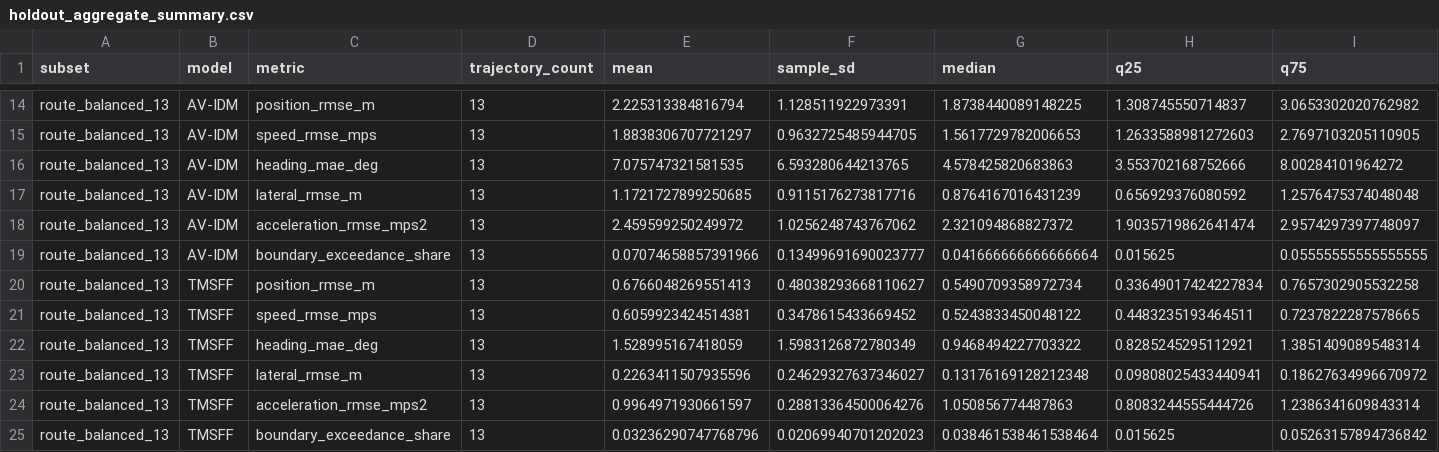
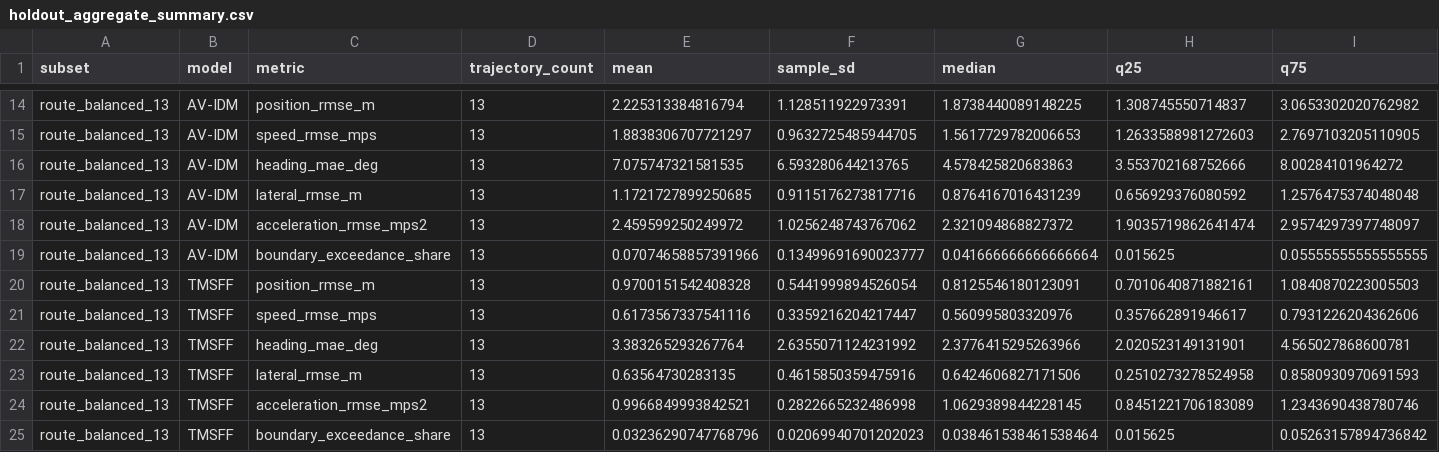
Before and after one commit to hyhfut-code/TMSFF-reproducibility, a CSV file: outputs/M11/analysis/holdout_aggregate_summary.csv, drawn as a sheet; only a part is shown, gaps mark what is left out; the diff covers the shown part only.

```diff
--- a/outputs/M11/analysis/holdout_aggregate_summary.csv
+++ b/outputs/M11/analysis/holdout_aggregate_summary.csv
@@ -19,7 +19,7 @@ route_balanced_13,AV-IDM,acceleration_rmse_mps2,13,2.459599250249972,1.025624874
 route_balanced_13,AV-IDM,boundary_exceedance_share,13,0.07074658857391966,0.13499691690023777,0.041666666666666664,0.015625,0.05555555555555555
-route_balanced_13,TMSFF,position_rmse_m,13,0.6766048269551413,0.48038293668110627,0.5490709358972734,0.33649017424227834,0.7657302905532258
-route_balanced_13,TMSFF,speed_rmse_mps,13,0.6059923424514381,0.3478615433669452,0.5243833450048122,0.4483235193464511,0.7237822287578665
-route_balanced_13,TMSFF,heading_mae_deg,13,1.528995167418059,1.5983126872780349,0.9468494227703322,0.8285245295112921,1.3851409089548314
-route_balanced_13,TMSFF,lateral_rmse_m,13,0.2263411507935596,0.24629327637346027,0.13176169128212348,0.09808025433440941,0.18627634996670972
-route_balanced_13,TMSFF,acceleration_rmse_mps2,13,0.9964971930661597,0.28813364500064276,1.050856774487863,0.8083244555444726,1.2386341609843314
+route_balanced_13,TMSFF,position_rmse_m,13,0.9700151542408328,0.5441999894526054,0.8125546180123091,0.7010640871882161,1.0840870223005503
+route_balanced_13,TMSFF,speed_rmse_mps,13,0.6173567337541116,0.3359216204217447,0.560995803320976,0.357662891946617,0.7931226204362606
+route_balanced_13,TMSFF,heading_mae_deg,13,3.383265293267764,2.6355071124231992,2.3776415295263966,2.020523149131901,4.565027868600781
+route_balanced_13,TMSFF,lateral_rmse_m,13,0.63564730283135,0.4615850359475916,0.6424606827171506,0.2510273278524958,0.8580930970691593
+route_balanced_13,TMSFF,acceleration_rmse_mps2,13,0.9966849993842521,0.2822665232486998,1.0629389844228145,0.8451221706183089,1.2343690438780746
 route_balanced_13,TMSFF,boundary_exceedance_share,13,0.03236290747768796,0.02069940701202023,0.038461538461538464,0.015625,0.05263157894736842
```
Also changed, not shown: 28 edited cells elsewhere in this file, outputs/M11/analysis/parameter_summary.csv, outputs/M11/analysis/representative_pair_6_59_holdout_timeseries.csv, 24 other files.
